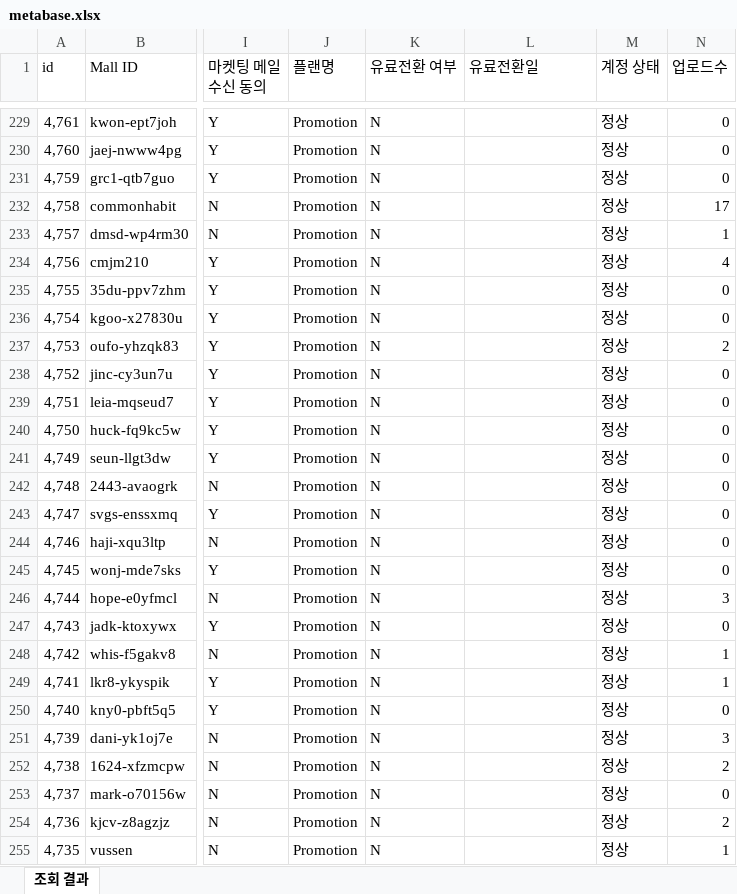
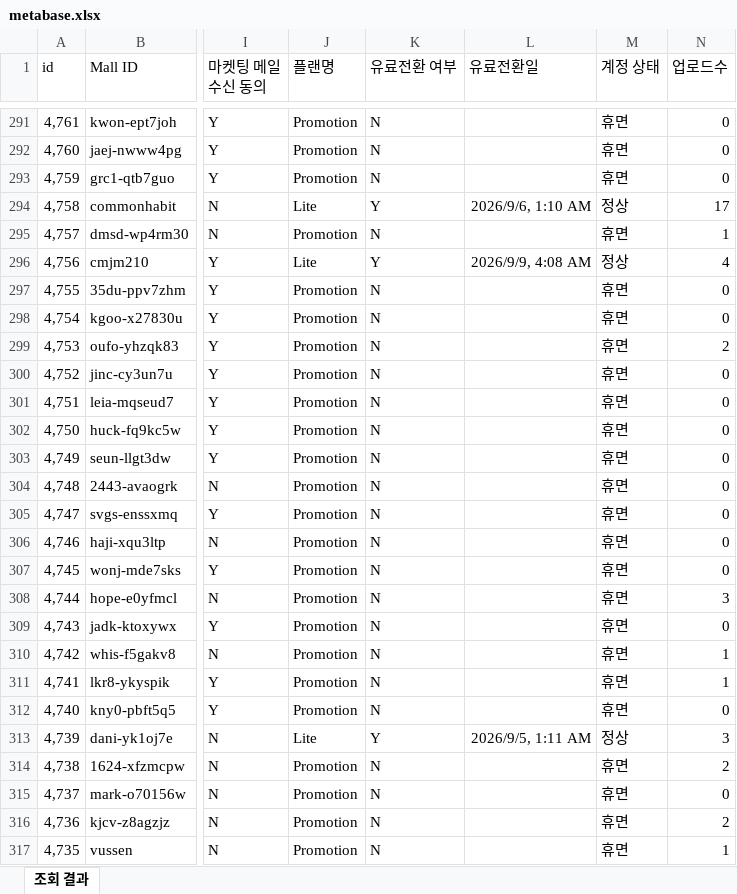
Before and after one commit to CTND-Marketing/charlla, an Excel workbook: data/2026-09/metabase.xlsx, sheet 조회 결과, drawn as a sheet; only a part is shown, gaps mark what is left out; values as stored, in another font and other column widths than the file's, no borders; addresses are those after the commit; the diff covers the shown part only; the diff names each change by its address in the sheet, - before the commit and + after, or states it on an @@ line.

```diff
--- a/data/2026-09/metabase.xlsx (sheet 조회 결과)
+++ b/data/2026-09/metabase.xlsx (sheet 조회 결과)
-M291:M293 (계정 상태): 정상
+M291:M293 (계정 상태): 휴면
-J294 (플랜명): Promotion
+J294 (플랜명): Lite
-K294 (유료전환 여부): N
+K294 (유료전환 여부): Y
-L294 (유료전환일): (empty)
+L294 (유료전환일): 2026/9/6, 1:10 AM
-M295 (계정 상태): 정상
+M295 (계정 상태): 휴면
-J296 (플랜명): Promotion
+J296 (플랜명): Lite
-K296 (유료전환 여부): N
+K296 (유료전환 여부): Y
-L296 (유료전환일): (empty)
+L296 (유료전환일): 2026/9/9, 4:08 AM
-M297:M312 (계정 상태): 정상
+M297:M312 (계정 상태): 휴면
-J313 (플랜명): Promotion
+J313 (플랜명): Lite
-K313 (유료전환 여부): N
+K313 (유료전환 여부): Y
-L313 (유료전환일): (empty)
+L313 (유료전환일): 2026/9/5, 1:11 AM
-M314:M317 (계정 상태): 정상
+M314:M317 (계정 상태): 휴면
```
Also changed, not shown: 64 added rows, 3 removed rows and 197 edited cells elsewhere in this sheet, 2 other files.
